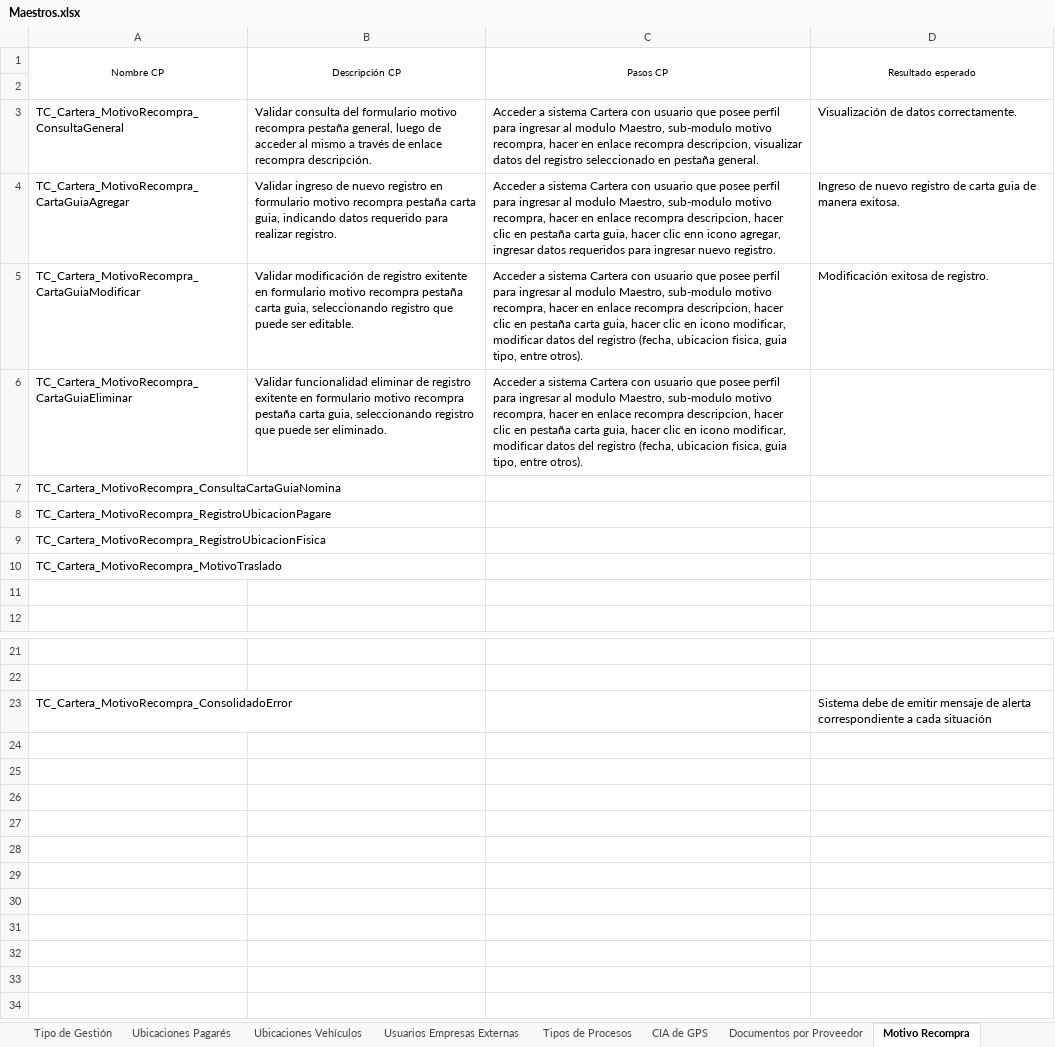
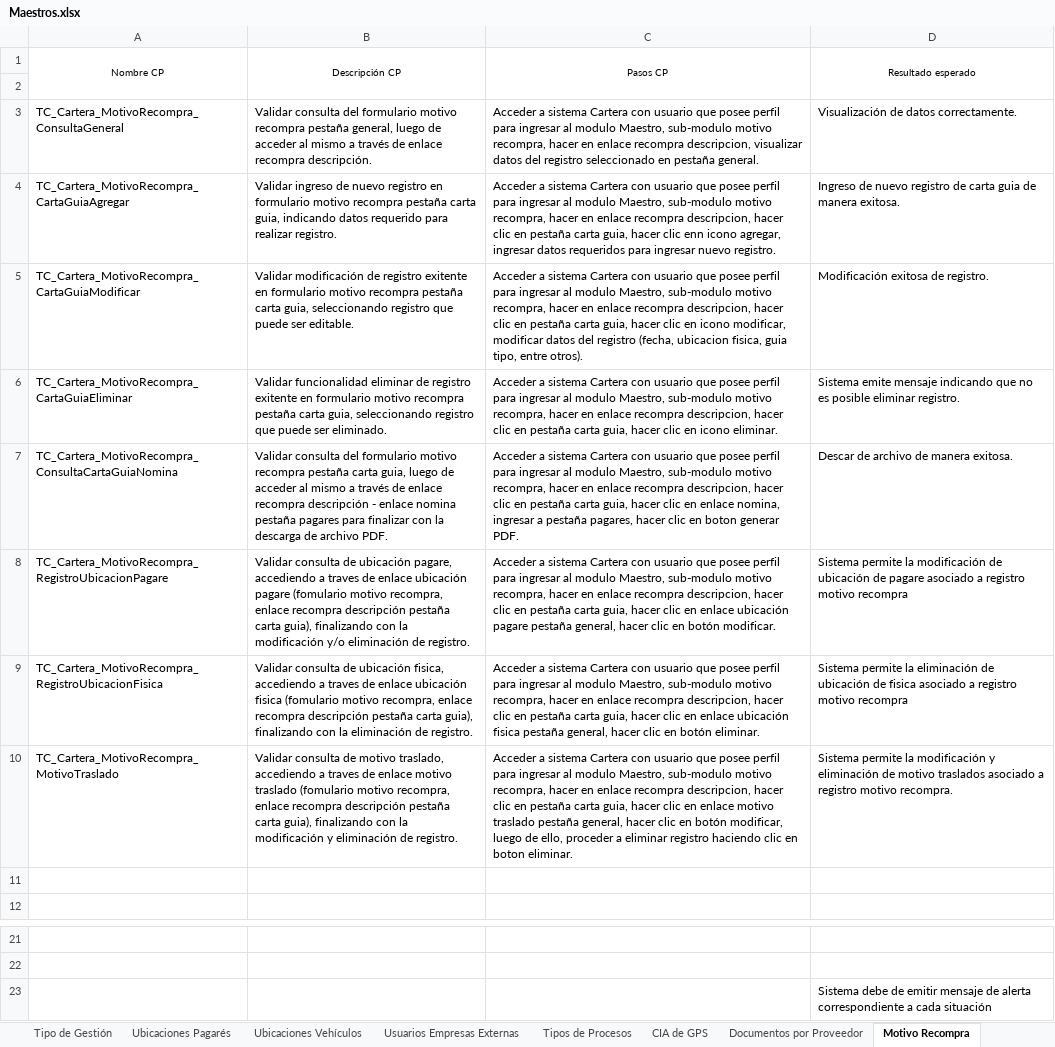
Before and after one commit to mvilches2508/Global-Testing, an Excel workbook: Maestros.xlsx, sheet Motivo Recompra, drawn as a sheet; only a part is shown, gaps mark what is left out; values as stored, in another font and other column widths than the file's, no borders; removed rows and columns are numbered as before the commit, all else as after; the diff names each change by its address in the sheet, - before the commit and + after, or states it on an @@ line.

Commit message:
Casos de modulo maestros listos

```diff
--- a/Maestros.xlsx (sheet Motivo Recompra)
+++ b/Maestros.xlsx (sheet Motivo Recompra)
-C6 (Pasos CP): …en icono modificar, modificar datos del registro (fecha, ubicacion fisica, guia tipo, entre otros).
+C6 (Pasos CP): …en icono eliminar.
-D6 (Resultado esperado): (empty)
+D6 (Resultado esperado): Sistema emite mensaje indicando que no es posible eliminar registro.
-row 7: TC_Cartera_MotivoRecompra_ConsultaCartaGuiaNomina
-row 8: TC_Cartera_MotivoRecompra_RegistroUbicacionPagare
-row 9: TC_Cartera_MotivoRecompra_RegistroUbicacionFisica
-row 10: TC_Cartera_MotivoRecompra_MotivoTraslado
+row 7: TC_Cartera_MotivoRecompra_ConsultaCartaGuiaNomina | Validar consulta del formulario motivo recompra pestaña carta guia, luego de acceder al mismo a través de enlace recompra descripción - enlace nomina pestaña pagares para finalizar con la descarga de archivo PDF. | Acceder a sistema Cartera con usuario que posee perfil para ingresar al modulo Maestro, sub-modulo motivo recompra, hacer en enlace recompra descripcion, hacer clic en pestaña carta guia, hacer clic en enlace nomina, ingresar a pestaña pagares, hacer clic en boton generar PDF. | Descar de archivo de manera exitosa.
+row 8: TC_Cartera_MotivoRecompra_RegistroUbicacionPagare | Validar consulta de ubicación pagare, accediendo a traves de enlace ubicación pagare (fomulario motivo recompra, enlace recompra descripción pestaña carta guia), finalizando con la modificación y/o eliminación de registro. | Acceder a sistema Cartera con usuario que posee perfil para ingresar al modulo Maestro, sub-modulo motivo recompra, hacer en enlace recompra descripcion, hacer clic en pestaña carta guia, hacer clic en enlace ubicación pagare pestaña general, hacer clic en botón modificar. | Sistema permite la modificación de ubicación de pagare asociado a registro motivo recompra
+row 9: TC_Cartera_MotivoRecompra_RegistroUbicacionFisica | Validar consulta de ubicación fisica, accediendo a traves de enlace ubicación fisica (fomulario motivo recompra, enlace recompra descripción pestaña carta guia), finalizando con la eliminación de registro. | Acceder a sistema Cartera con usuario que posee perfil para ingresar al modulo Maestro, sub-modulo motivo recompra, hacer en enlace recompra descripcion, hacer clic en pestaña carta guia, hacer clic en enlace ubicación fisica pestaña general, hacer clic en botón eliminar. | Sistema permite la eliminación de ubicación de fisica asociado a registro motivo recompra
+row 10: TC_Cartera_MotivoRecompra_MotivoTraslado | Validar consulta de motivo traslado, accediendo a traves de enlace motivo traslado (fomulario motivo recompra, enlace recompra descripción pestaña carta guia), finalizando con la modificación y eliminación de registro. | Acceder a sistema Cartera con usuario que posee perfil para ingresar al modulo Maestro, sub-modulo motivo recompra, hacer en enlace recompra descripcion, hacer clic en pestaña carta guia, hacer clic en enlace motivo traslado pestaña general, hacer clic en botón modificar, luego de ello, proceder a eliminar registro haciendo clic en boton eliminar. | Sistema permite la modificación y eliminación de motivo traslados asociado a registro motivo recompra.
-A23 (Nombre CP): TC_Cartera_MotivoRecompra_ConsolidadoError
+A23 (Nombre CP): (empty)
```
